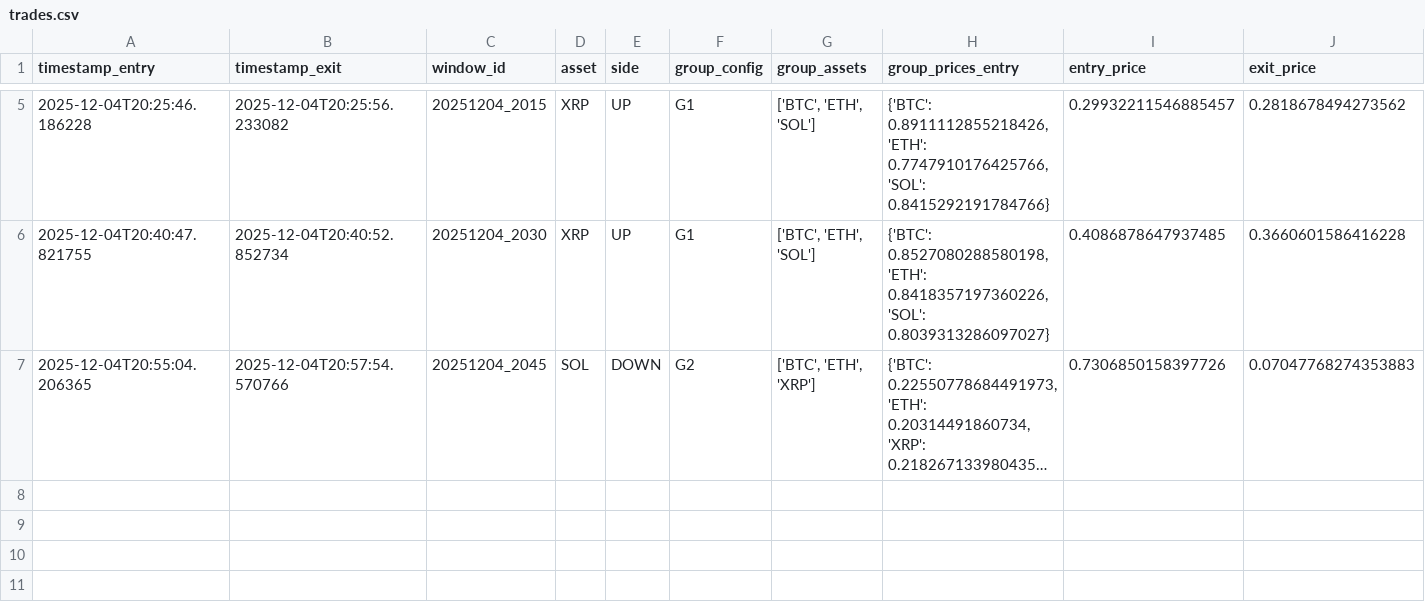
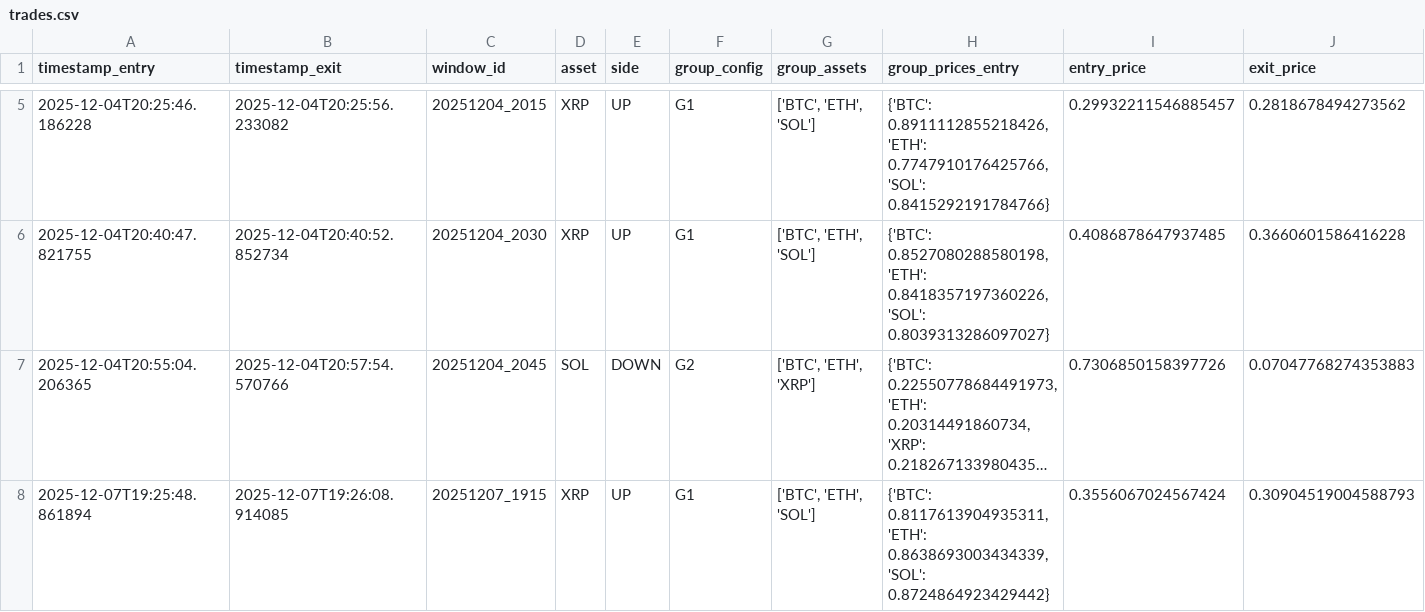
Before and after one commit to Shifrozy/Polymart-Trading-Bot, a CSV file: logs/trades.csv, drawn as a sheet; only a part is shown, gaps mark what is left out; long unchanged cells end in …; rows hold the shown columns only; the diff names each change by its address in the sheet, - before the commit and + after, or states it on an @@ line.

```diff
--- a/logs/trades.csv
+++ b/logs/trades.csv
+row 8: 2025-12-07T19:25:48.861894 | 2025-12-07T19:26:08.914085 | 20251207_1915 | XRP | UP | G1 | ['BTC', 'ETH', 'SOL'] | {'BTC': 0.8117613904935311, 'ETH': 0.8638693003434339, 'SOL': 0.8724864923429442} | 0.3556067024567424 | 0.30904519004588793
```
Also changed, not shown: 5 other files.
